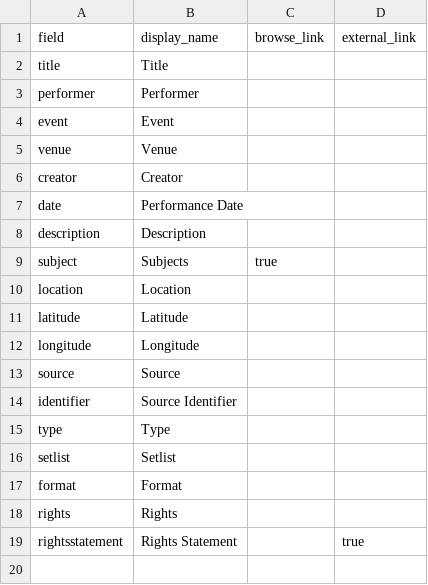
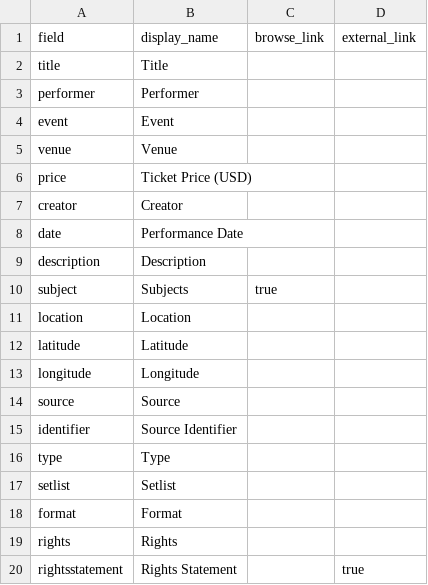
Before and after one commit to jem38-hub/the-show-goes-on, a CSV file: _data/config-metadata.csv, drawn as a sheet; the diff names each change by its address in the sheet, - before the commit and + after, or states it on an @@ line.

Commit message:
Add ticket price column to config metadata

```diff
--- a/_data/config-metadata.csv
+++ b/_data/config-metadata.csv
+row 6: price | Ticket Price (USD)
```
